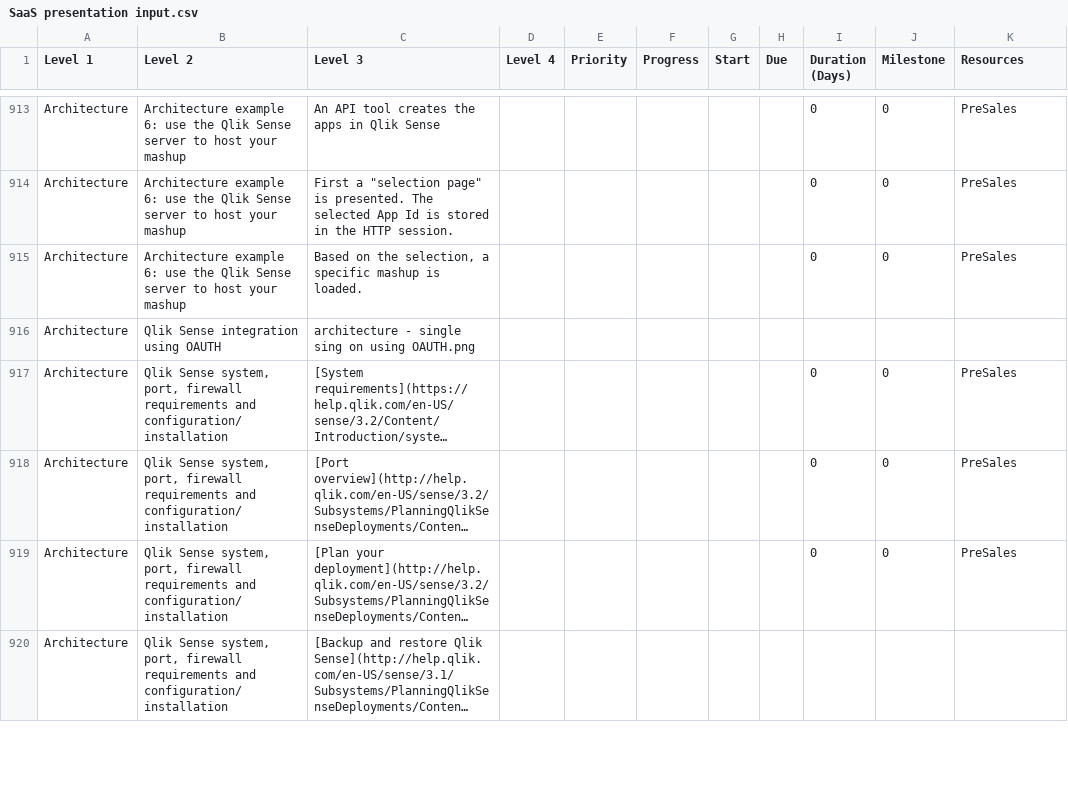
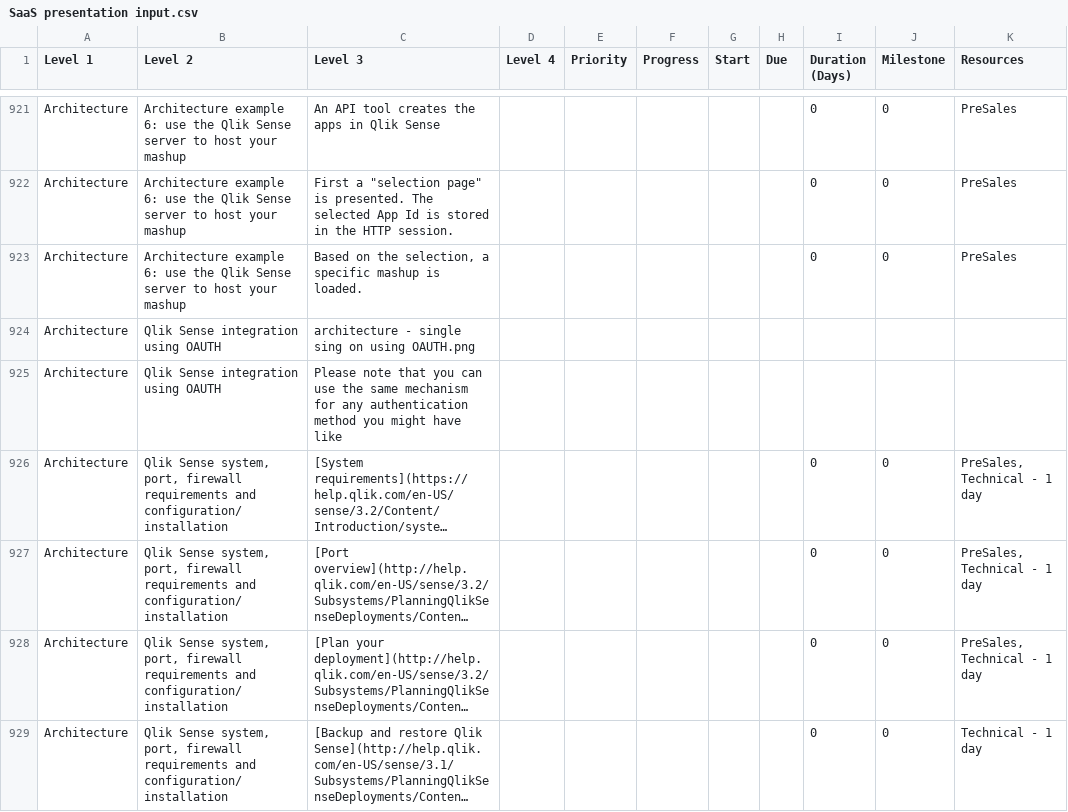
Before and after one commit to QHose/QRSMeteor, a CSV file: Sense Demo materials/SaaS presentation input.csv, drawn as a sheet; only a part is shown, gaps mark what is left out; long unchanged cells end in …; addresses are those after the commit; the diff covers the shown part only; the diff names each change by its address in the sheet, - before the commit and + after, or states it on an @@ line.

```diff
--- a/Sense Demo materials/SaaS presentation input.csv
+++ b/Sense Demo materials/SaaS presentation input.csv
+row 925: Architecture | Qlik Sense integration using OAUTH | Please note that you can use the same mechanism for any authentication method you might have like
-K926:K928 (Resources): PreSales
+K926:K928 (Resources): PreSales, Technical - 1 day
-I929 (Duration (Days)): (empty)
+I929 (Duration (Days)): 0
-J929 (Milestone): (empty)
+J929 (Milestone): 0
-K929 (Resources): (empty)
+K929 (Resources): Technical - 1 day
```
Also changed, not shown: 15 added rows, 6 removed rows and 9 edited cells elsewhere in this file, 1 other file.
